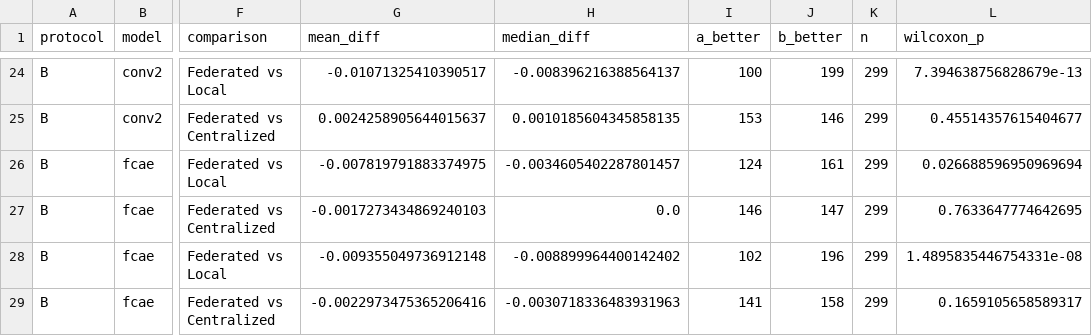
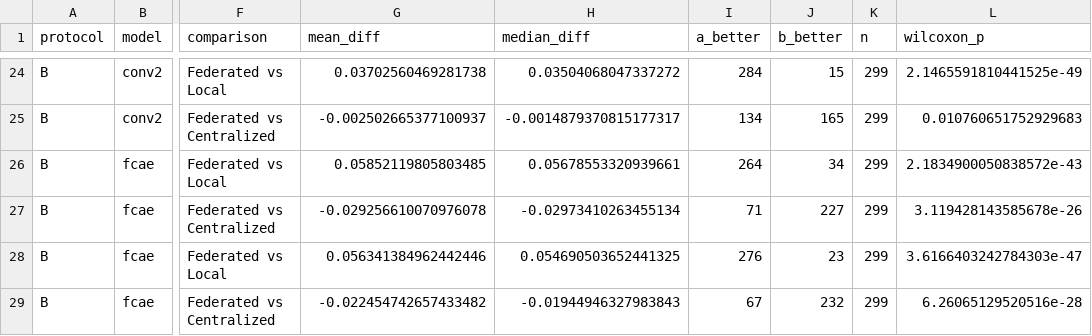
Before and after one commit to mithun-martin/cyber-economic-p2p-defense, a CSV file: Step 3/outputs/step3_stats.csv, drawn as a sheet; only a part is shown, gaps mark what is left out; the diff covers the shown part only; the diff names each change by its address in the sheet, - before the commit and + after, or states it on an @@ line.

```diff
--- a/Step 3/outputs/step3_stats.csv
+++ b/Step 3/outputs/step3_stats.csv
-G24 (mean_diff): -0.01071325410390517
+G24 (mean_diff): 0.03702560469281738
-H24 (median_diff): -0.008396216388564137
+H24 (median_diff): 0.03504068047337272
-I24 (a_better): 100
+I24 (a_better): 284
-J24 (b_better): 199
+J24 (b_better): 15
-L24 (wilcoxon_p): 7.394638756828679e-13
+L24 (wilcoxon_p): 2.1465591810441525e-49
-G25 (mean_diff): 0.0024258905644015637
+G25 (mean_diff): -0.002502665377100937
-H25 (median_diff): 0.0010185604345858135
+H25 (median_diff): -0.0014879370815177317
-I25 (a_better): 153
+I25 (a_better): 134
-J25 (b_better): 146
+J25 (b_better): 165
-L25 (wilcoxon_p): 0.45514357615404677
+L25 (wilcoxon_p): 0.010760651752929683
-G26 (mean_diff): -0.007819791883374975
+G26 (mean_diff): 0.05852119805803485
-H26 (median_diff): -0.0034605402287801457
+H26 (median_diff): 0.05678553320939661
-I26 (a_better): 124
+I26 (a_better): 264
-J26 (b_better): 161
+J26 (b_better): 34
-L26 (wilcoxon_p): 0.026688596950969694
+L26 (wilcoxon_p): 2.1834900050838572e-43
-G27 (mean_diff): -0.0017273434869240103
+G27 (mean_diff): -0.029256610070976078
-H27 (median_diff): 0.0
+H27 (median_diff): -0.02973410263455134
-I27 (a_better): 146
+I27 (a_better): 71
-J27 (b_better): 147
+J27 (b_better): 227
-L27 (wilcoxon_p): 0.7633647774642695
+L27 (wilcoxon_p): 3.119428143585678e-26
-G28 (mean_diff): -0.009355049736912148
+G28 (mean_diff): 0.056341384962442446
-H28 (median_diff): -0.008899964400142402
+H28 (median_diff): 0.054690503652441325
-I28 (a_better): 102
+I28 (a_better): 276
-J28 (b_better): 196
+J28 (b_better): 23
-L28 (wilcoxon_p): 1.4895835446754331e-08
+L28 (wilcoxon_p): 3.6166403242784303e-47
-G29 (mean_diff): -0.0022973475365206416
+G29 (mean_diff): -0.022454742657433482
-H29 (median_diff): -0.0030718336483931963
+H29 (median_diff): -0.01944946327983843
-I29 (a_better): 141
+I29 (a_better): 67
-J29 (b_better): 158
+J29 (b_better): 232
-L29 (wilcoxon_p): 0.1659105658589317
+L29 (wilcoxon_p): 6.26065129520516e-28
```
Also changed, not shown: 55 edited cells elsewhere in this file, Step 3/outputs/step3_phase_detection.csv, Step 3/outputs/step3_summary.csv, 28 other files.
